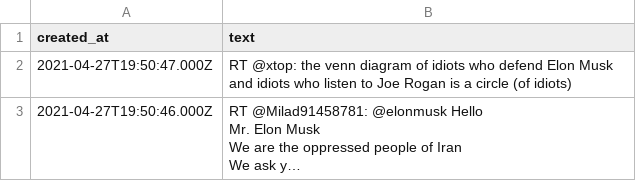
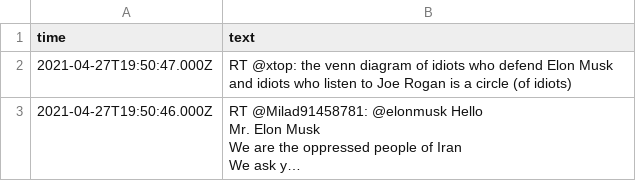
Before and after one commit to stAItuned/financial-sentiment-analysis, a CSV file: resources/twitter_dataset/TSLA.csv, drawn as a sheet; only a part is shown; long unchanged cells end in ….

```diff
--- a/resources/twitter_dataset/TSLA.csv
+++ b/resources/twitter_dataset/TSLA.csv
@@ -1,2 +1,2 @@
-created_at,text
+time,text
 2021-04-27T19:50:47.000Z,RT @xtop: the venn diagram of idiots who defend Elon Musk and idiots who listen to Joe Rogan is a circle (of idiots)
```
Also changed, not shown: 2 other files.
